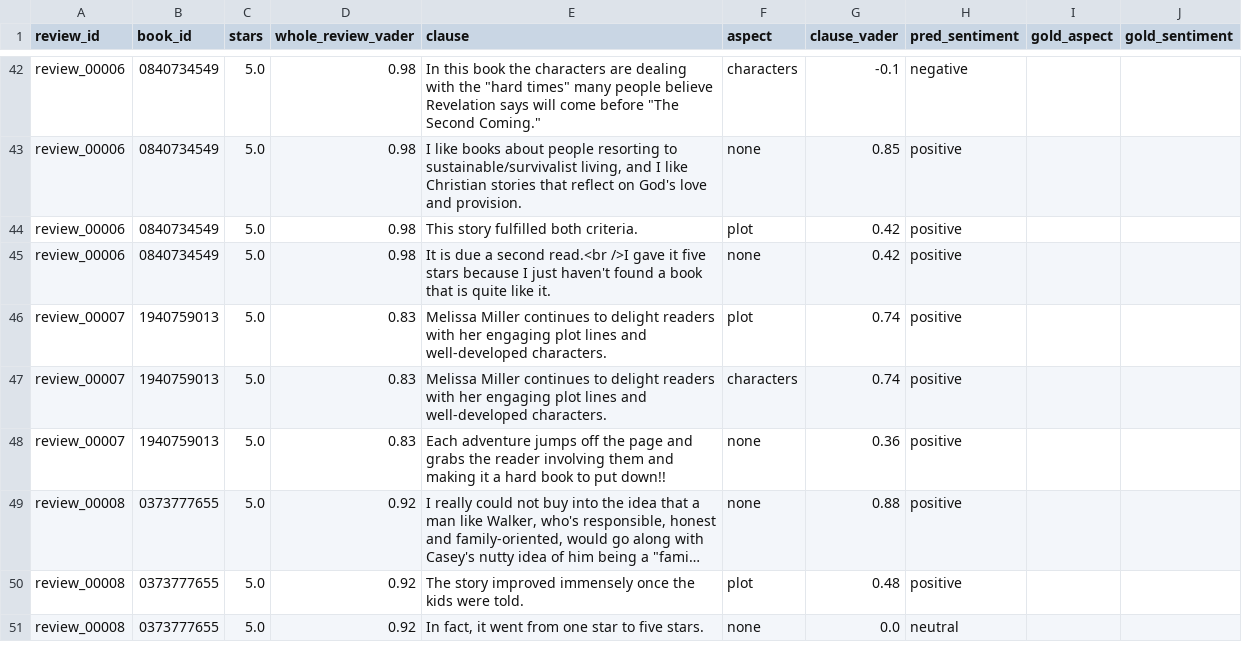
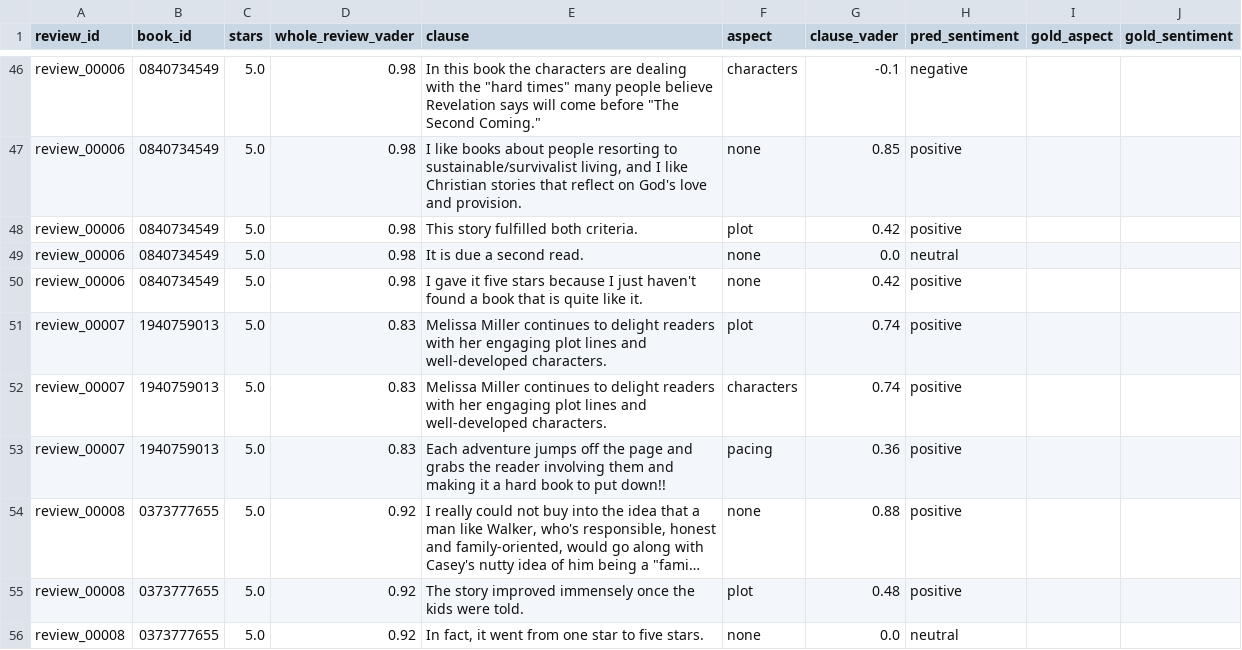
Before and after one commit to Bhargavpyla/ReviewLens, a CSV file: outputs/day1_pipeline_output.csv, drawn as a sheet; only a part is shown, gaps mark what is left out; long unchanged cells end in …; addresses are those after the commit; the diff covers the shown part only; the diff names each change by its address in the sheet, - before the commit and + after, or states it on an @@ line.

Commit message:
Review and harden Step 1 pipeline

```diff
--- a/outputs/day1_pipeline_output.csv
+++ b/outputs/day1_pipeline_output.csv
+row 49: review_00006 | 0840734549 | 5.0 | 0.98 | It is due a second read. | none | 0.0 | neutral
-E50 (clause): It is due a second read.<br />I gave it…
+E50 (clause): I gave it…
-F53 (aspect): none
+F53 (aspect): pacing
```
Also changed, not shown: 7 added rows, 2 removed rows and 46 edited cells elsewhere in this file, 4 other files.
